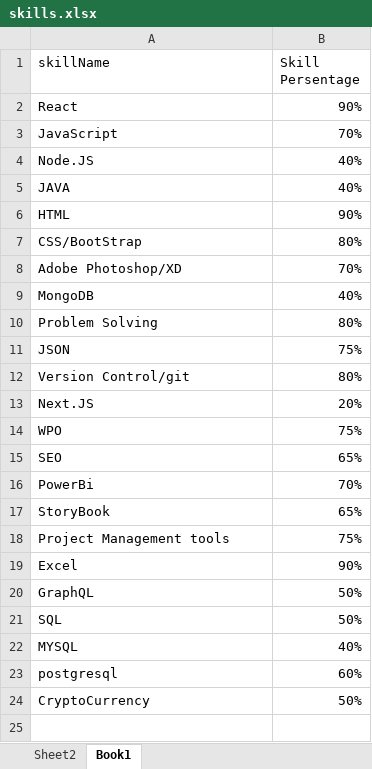
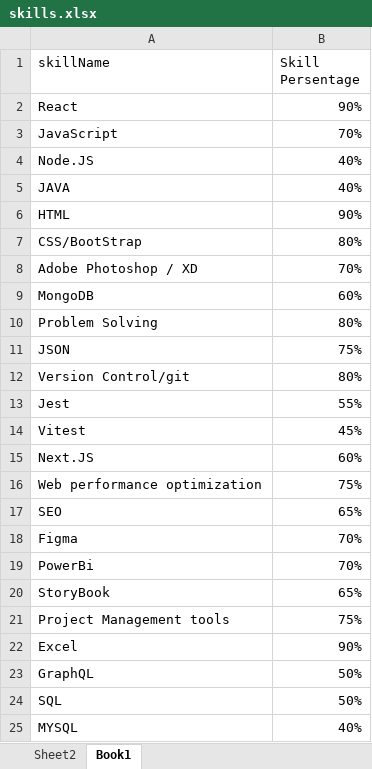
Before and after one commit to masoud-naji/cryptoapi, an Excel workbook: src/Components/Skill/skills.xlsx, sheet Book1, drawn as a sheet; only a part is shown; the shorter side is filled out with more unchanged rows; values as stored, in another font and other column widths than the file's, no borders; table styles not drawn; addresses are those after the commit; the diff names each change by its address in the sheet, - before the commit and + after, or states it on an @@ line.

Commit message:
skills and skillsSVG update

```diff
--- a/src/Components/Skill/skills.xlsx (sheet Book1)
+++ b/src/Components/Skill/skills.xlsx (sheet Book1)
-A8 (skillName): Adobe Photoshop/XD
+A8 (skillName): Adobe Photoshop / XD
-B9 (Skill Persentage): 40%
+B9 (Skill Persentage): 60%
+row 13: Jest | 55%
+row 14: Vitest | 45%
-B15 (Skill Persentage): 20%
+B15 (Skill Persentage): 60%
-A16 (skillName): WPO
+A16 (skillName): Web performance optimization
+row 18: Figma | 70%
```
Also changed, not shown: sheet Sheet2, charts or pictures, 2 other files.
